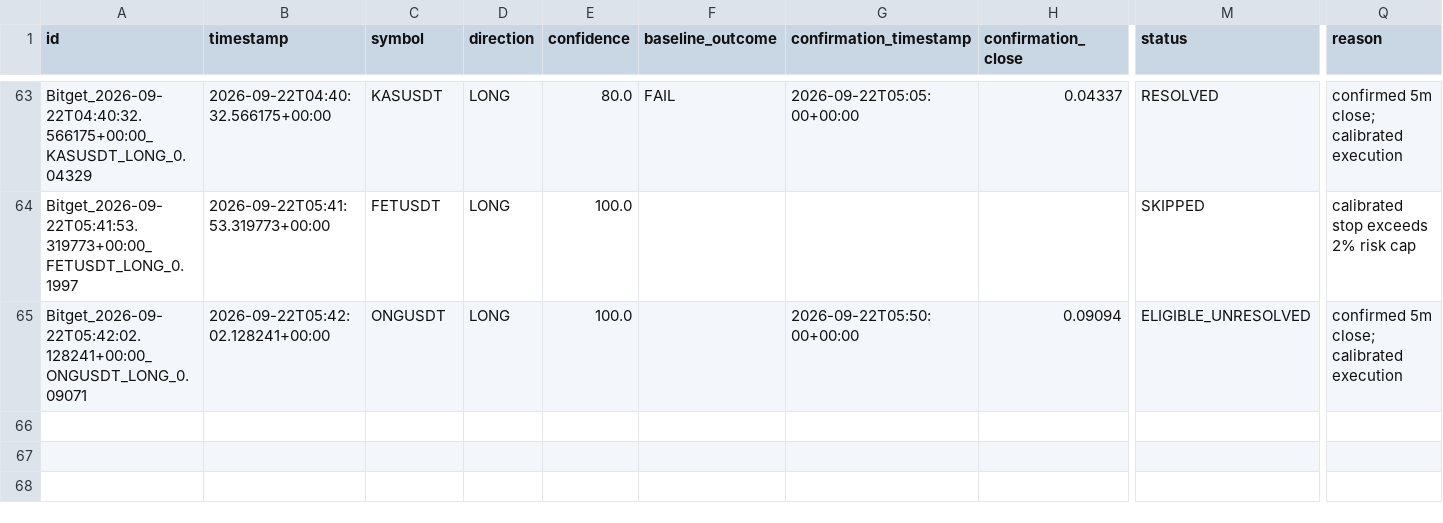
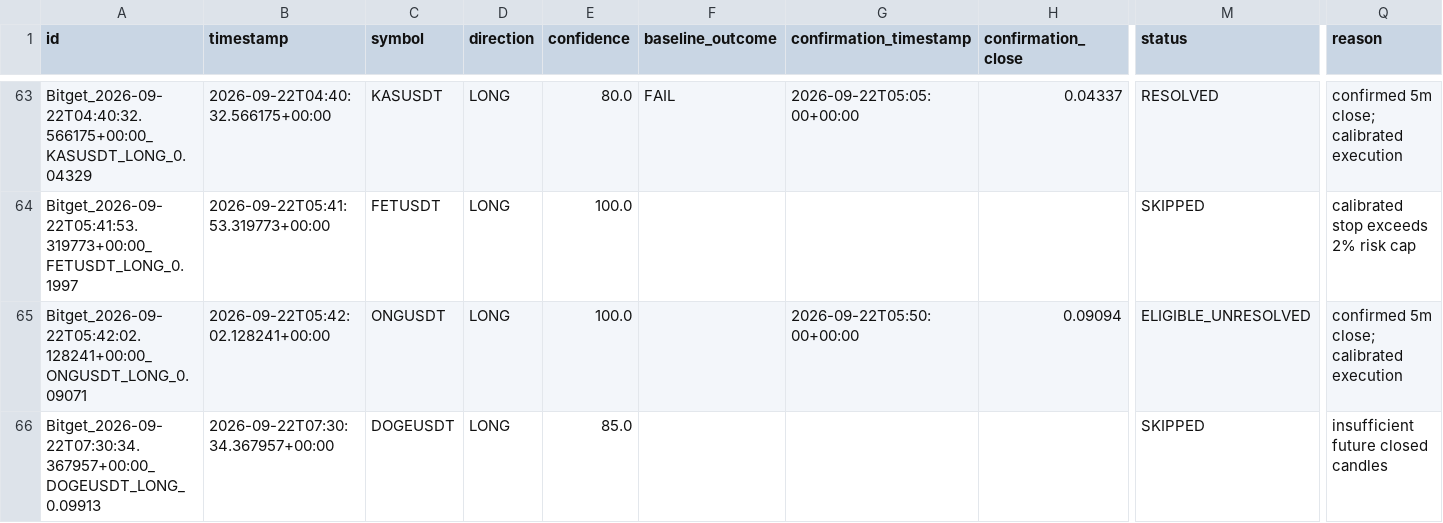
Before and after one commit to KikikJourney/Crypto-Scanner, a CSV file: data/scalping_execution_calibration.csv, drawn as a sheet; only a part is shown, gaps mark what is left out; rows hold the shown columns only; the diff names each change by its address in the sheet, - before the commit and + after, or states it on an @@ line.

```diff
--- a/data/scalping_execution_calibration.csv
+++ b/data/scalping_execution_calibration.csv
+row 66: Bitget_2026-09-22T07:30:34.367957+00:00_DOGEUSDT_LONG_0.09913 | 2026-09-22T07:30:34.367957+00:00 | DOGEUSDT | LONG | 85.0 |  |  |  | SKIPPED | insufficient future closed candles
```
Also changed, not shown: data/actionable_signals.csv, data/scalping_action_history.csv, 9 other files.
